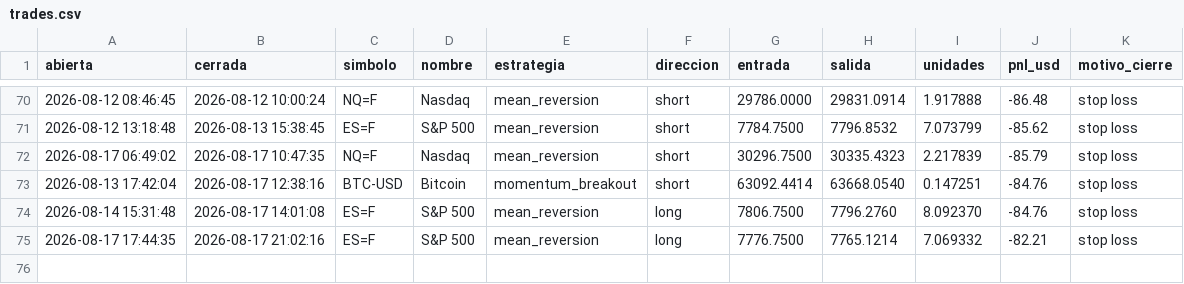
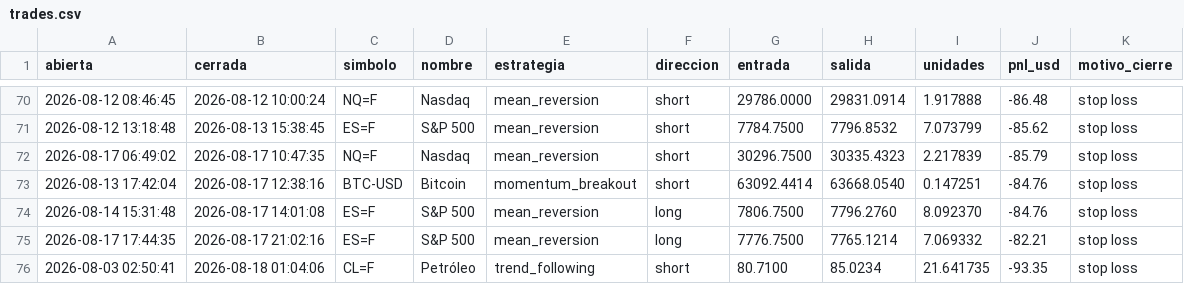
Before and after one commit to JulianMendiola/trading-bot, a CSV file: data/trades.csv, drawn as a sheet; only a part is shown, gaps mark what is left out.

```diff
--- a/data/trades.csv
+++ b/data/trades.csv
@@ -75 +75,2 @@ abierta,cerrada,simbolo,nombre,estrategia,direccion,entrada,salida,unidades,pnl_
 2026-08-17 17:44:35,2026-08-17 21:02:16,ES=F,S&P 500,mean_reversion,long,7776.7500,7765.1214,7.069332,-82.21,stop loss
+2026-08-03 02:50:41,2026-08-18 01:04:06,CL=F,Petróleo,trend_following,short,80.7100,85.0234,21.641735,-93.35,stop loss
```
Also changed, not shown: 1 other file.
